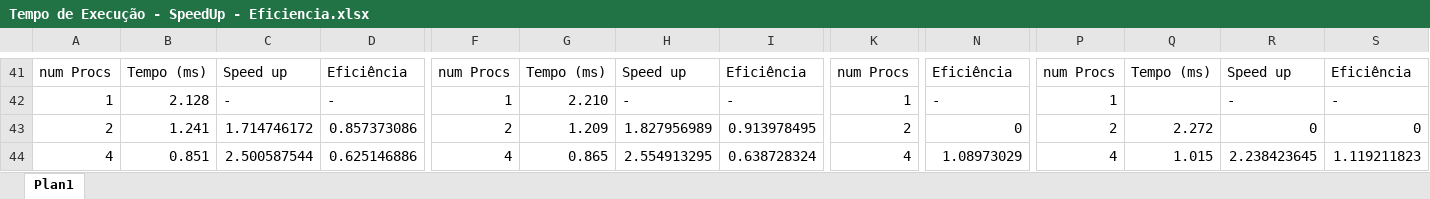
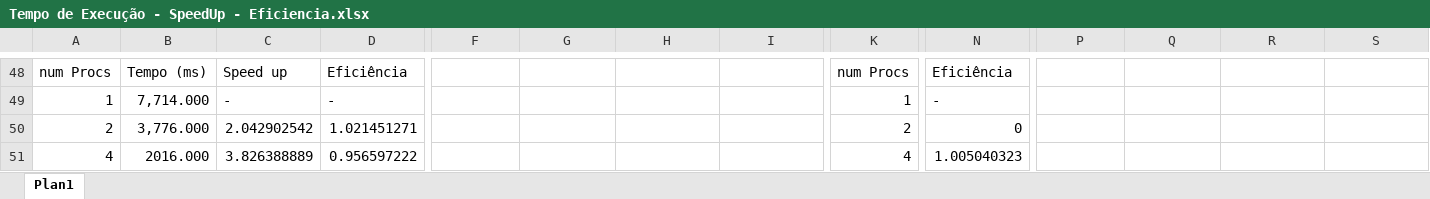
Before and after one commit to Romanoferr/lab_prog_paralela_trab1, an Excel workbook: Tempo de Execução - SpeedUp - Eficiencia.xlsx, sheet Plan1, drawn as a sheet; only a part is shown, gaps mark what is left out; values as stored, in another font and other column widths than the file's, no borders; removed rows and columns are numbered as before the commit, all else as after; rows hold the shown columns only; the diff covers the shown part only; the diff names each change by its address in the sheet, - before the commit and + after, or states it on an @@ line.

```diff
--- a/Tempo de Execução - SpeedUp - Eficiencia.xlsx (sheet Plan1)
+++ b/Tempo de Execução - SpeedUp - Eficiencia.xlsx (sheet Plan1)
-F48: num Procs
+F48: (empty)
-G48: Tempo (ms)
+G48: (empty)
-H48: Speed up
+H48: (empty)
-I48: Eficiência
+I48: (empty)
-P48: num Procs
+P48: (empty)
-Q48: Tempo (ms)
+Q48: (empty)
-R48: Speed up
+R48: (empty)
-S48: Eficiência
+S48: (empty)
-B49: 2.128
+B49: 7,714.000
-F49: 1
+F49: (empty)
-G49: 2.210
+G49: (empty)
-H49: -
+H49: (empty)
-I49: -
+I49: (empty)
-P49: 1
+P49: (empty)
-R49: -
+R49: (empty)
-S49: -
+S49: (empty)
-row 43: 2 | 1.241 | 1.714746172 | 0.857373086 | 2 | 1.209 | 1.827956989 | 0.913978495 | 2 | 0 | 2 | 2.272 | 0 | 0
-row 44: 4 | 0.851 | 2.500587544 | 0.625146886 | 4 | 0.865 | 2.554913295 | 0.638728324 | 4 | 1.08973029 | 4 | 1.015 | 2.238423645 | 1.119211823
+row 50: 2 | 3,776.000 | 2.042902542 | 1.021451271 |  |  |  |  | 2 | 0
+row 51: 4 | 2016.000 | 3.826388889 | 0.956597222 |  |  |  |  | 4 | 1.005040323
```
Also changed, not shown: 11 added rows, 4 removed rows, 91 edited cells, cell formats and merged cells elsewhere in this sheet, formulas that keep their value, 10 other files.
